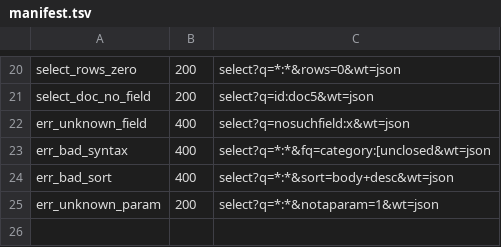
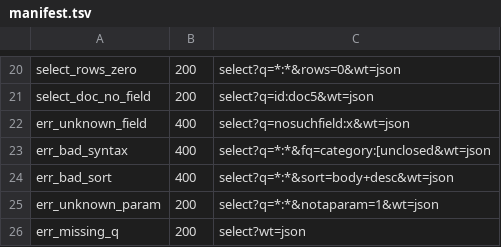
Before and after one commit to markdlabrecque/wayfinder, a TSV file: solr-ref/manifest.tsv, drawn as a sheet; only a part is shown, gaps mark what is left out; the diff names each change by its address in the sheet, - before the commit and + after, or states it on an @@ line.

Commit message:
feat: central error type producing Solr's error envelopes
Every error path now goes through one WfError type instead of hand-rolled
JSON bodies. Solr uses three different error envelopes and clients see the
difference, so the flavour is explicit: /select echoes params, /update omits
them, an unsupported method drops responseHeader entirely.

Captured five new fixtures against solr:9, which turned up three real
divergences, all fixed here:

- missing q matches nothing; it does not default to *:* (follow-up 2)
- /update errors must not echo params (follow-up 3)
- request handlers are method-agnostic, so DELETE /select is a normal query
  rather than a 405 (routes now use `any`)

sort fields are validated and 400 per finding 11; ordering stays with #2.
Unknown core keeps a JSON envelope rather than Solr's HTML 404 page - the one
deliberate divergence, recorded as finding 15 for PRD ratification.

Also closes follow-up 4: both known clippy lints went away with the refactor,
so `clippy --all-targets -D warnings` is clean.

Refs #11

```diff
--- a/solr-ref/manifest.tsv
+++ b/solr-ref/manifest.tsv
+row 26: err_missing_q | 200 | select?wt=json
```
Also changed, not shown: 12 other files.
